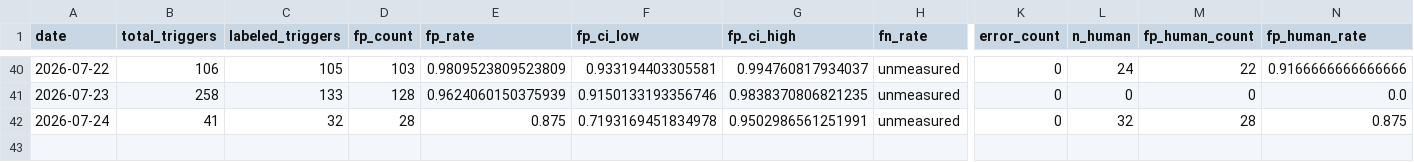
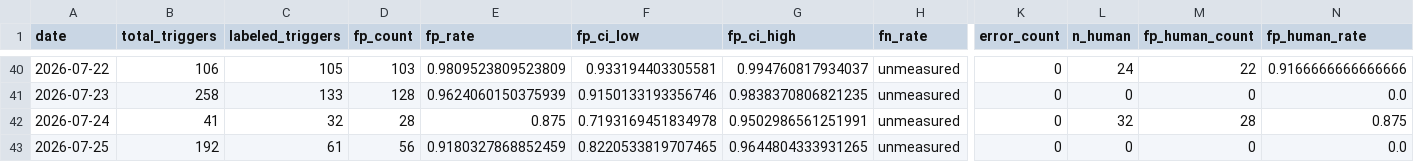
Before and after one commit to dkuehlwein/animal_tracker, a CSV file: experiments/metrics/daily.csv, drawn as a sheet; only a part is shown, gaps mark what is left out; rows hold the shown columns only; the diff names each change by its address in the sheet, - before the commit and + after, or states it on an @@ line.

Commit message:
tick: metrics written (2026-07-25; exp #9 live night 4, 192 triggers gardening, MD-auto, FN-veto clean)

```diff
--- a/experiments/metrics/daily.csv
+++ b/experiments/metrics/daily.csv
+row 43: 2026-07-25 | 192 | 61 | 56 | 0.9180327868852459 | 0.8220533819707465 | 0.9644804333931265 | unmeasured | 0 | 0 | 0 | 0.0
```
Also changed, not shown: 1 other file.
